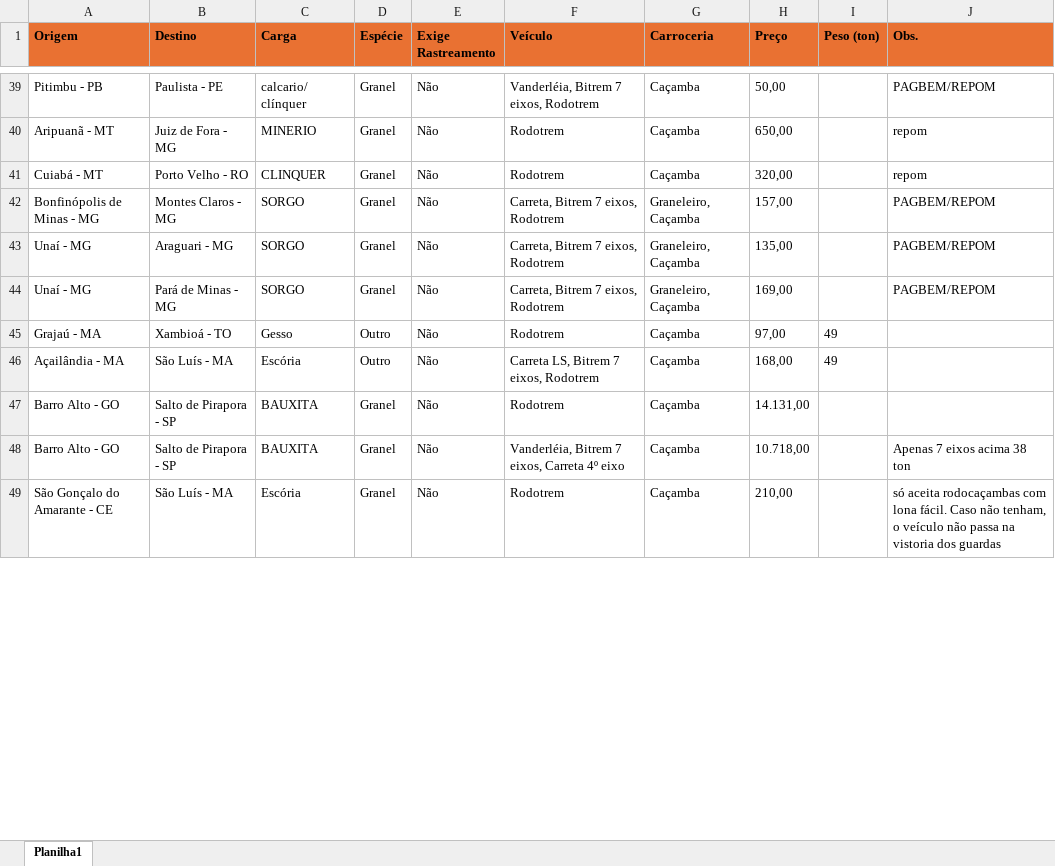
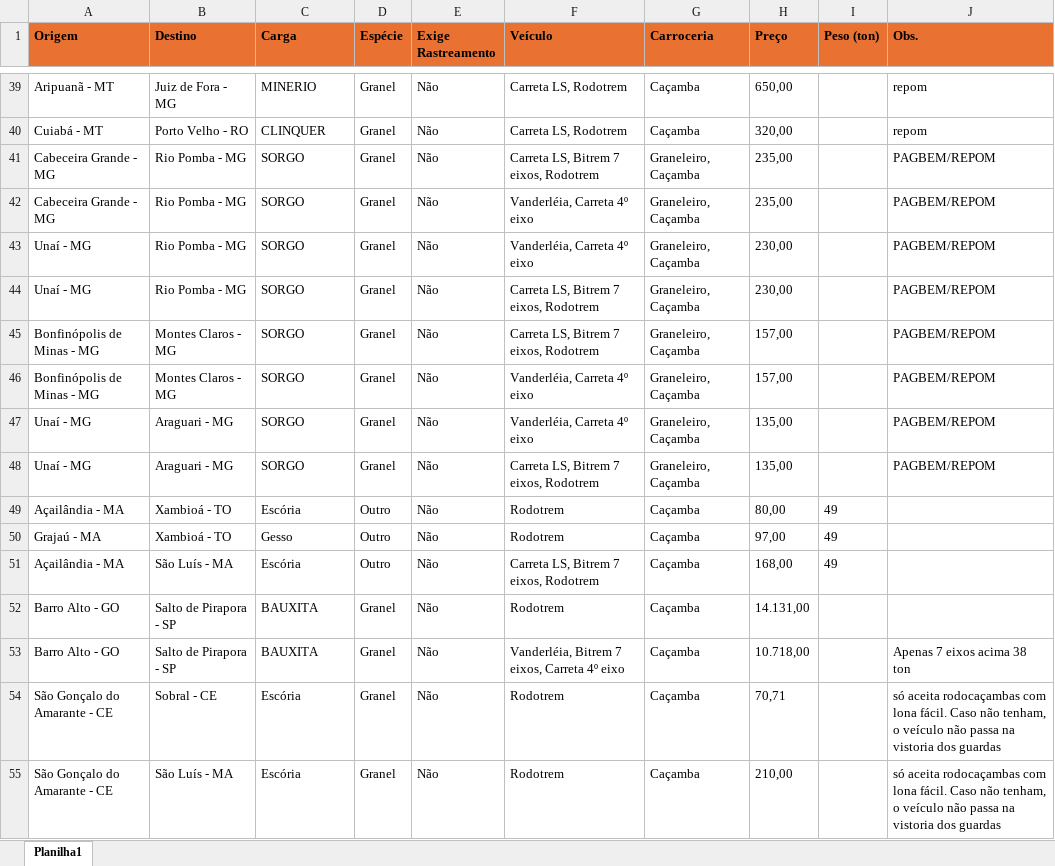
Before and after one commit to jfilhoempresarial-ops/tr.alienigenaV5, an Excel workbook: scripts/cargas.xlsx, sheet Planilha1, drawn as a sheet; only a part is shown, gaps mark what is left out; values as stored, in another font and other column widths than the file's, no borders; removed rows and columns are numbered as before the commit, all else as after; the diff covers the shown part only; the diff names each change by its address in the sheet, - before the commit and + after, or states it on an @@ line.

```diff
--- a/scripts/cargas.xlsx (sheet Planilha1)
+++ b/scripts/cargas.xlsx (sheet Planilha1)
-row 39: Pitimbu - PB | Paulista - PE | calcario/ clínquer | Granel | Não | Vanderléia, Bitrem 7 eixos, Rodotrem | Caçamba | 50,00 |  | PAGBEM/REPOM
-F39:F40 (Veículo): Rodotrem
+F39:F40 (Veículo): Carreta LS, Rodotrem
+row 41: Cabeceira Grande - MG | Rio Pomba - MG | SORGO | Granel | Não | Carreta LS, Bitrem 7 eixos, Rodotrem | Graneleiro, Caçamba | 235,00 |  | PAGBEM/REPOM
+row 42: Cabeceira Grande - MG | Rio Pomba - MG | SORGO | Granel | Não | Vanderléia, Carreta 4º eixo | Graneleiro, Caçamba | 235,00 |  | PAGBEM/REPOM
+row 43: Unaí - MG | Rio Pomba - MG | SORGO | Granel | Não | Vanderléia, Carreta 4º eixo | Graneleiro, Caçamba | 230,00 |  | PAGBEM/REPOM
+row 44: Unaí - MG | Rio Pomba - MG | SORGO | Granel | Não | Carreta LS, Bitrem 7 eixos, Rodotrem | Graneleiro, Caçamba | 230,00 |  | PAGBEM/REPOM
-F45 (Veículo): Carreta, Bitrem 7 eixos, Rodotrem
+F45 (Veículo): Carreta LS, Bitrem 7 eixos, Rodotrem
+row 46: Bonfinópolis de Minas - MG | Montes Claros - MG | SORGO | Granel | Não | Vanderléia, Carreta 4º eixo | Graneleiro, Caçamba | 157,00 |  | PAGBEM/REPOM
-F47 (Veículo): Carreta, Bitrem 7 eixos, Rodotrem
+F47 (Veículo): Vanderléia, Carreta 4º eixo
-B48 (Destino): Pará de Minas - MG
+B48 (Destino): Araguari - MG
-F48 (Veículo): Carreta, Bitrem 7 eixos, Rodotrem
+F48 (Veículo): Carreta LS, Bitrem 7 eixos, Rodotrem
-H48 (Preço): 169,00
+H48 (Preço): 135,00
+row 49: Açailândia - MA | Xambioá - TO | Escória | Outro | Não | Rodotrem | Caçamba | 80,00 | 49
+row 54: São Gonçalo do Amarante - CE | Sobral - CE | Escória | Granel | Não | Rodotrem | Caçamba | 70,71 |  | só aceita rodocaçambas com lona fácil. Caso não tenham, o veículo não passa na vistoria dos guardas
```
Also changed, not shown: 5 added rows, 11 removed rows and 37 edited cells elsewhere in this sheet, scripts/aniversariantes.xlsx.
